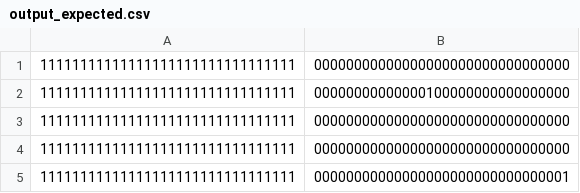
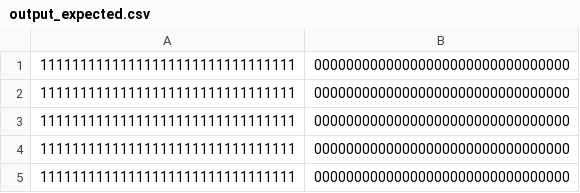
Before and after one commit to Oidlichtnwoada/MiMi, a CSV file: ca/sim/regfile_sim/output_expected.csv, drawn as a sheet.

```diff
--- a/ca/sim/regfile_sim/output_expected.csv
+++ b/ca/sim/regfile_sim/output_expected.csv
@@ -1,5 +1,5 @@
 11111111111111111111111111111111,00000000000000000000000000000000
-11111111111111111111111111111111,00000000000000100000000000000000
 11111111111111111111111111111111,00000000000000000000000000000000
 11111111111111111111111111111111,00000000000000000000000000000000
-11111111111111111111111111111111,00000000000000000000000000000001
+11111111111111111111111111111111,00000000000000000000000000000000
+11111111111111111111111111111111,00000000000000000000000000000000
```
Also changed, not shown: ca/sim/regfile_sim/input.csv, 6 other files.
